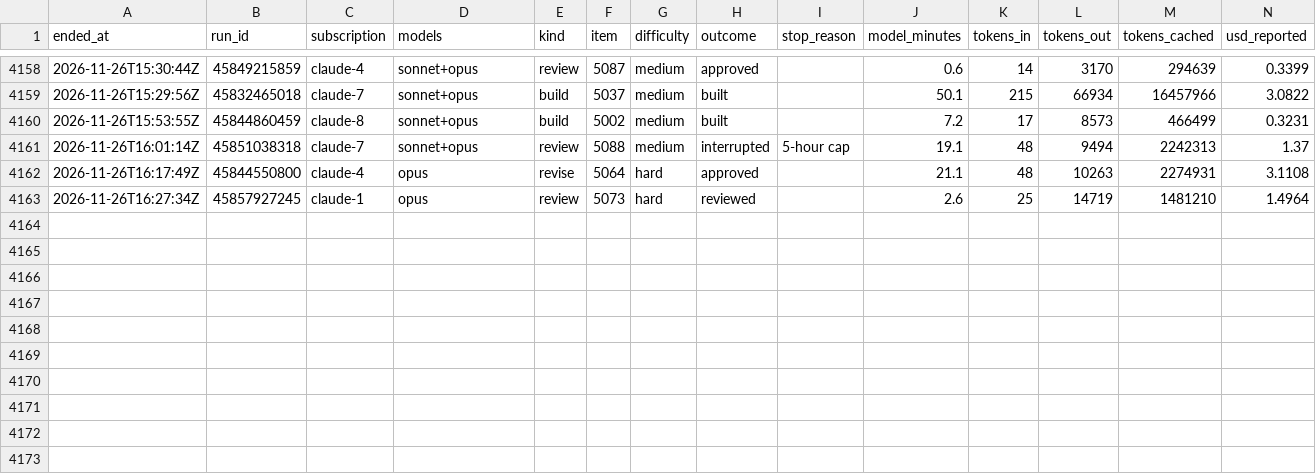
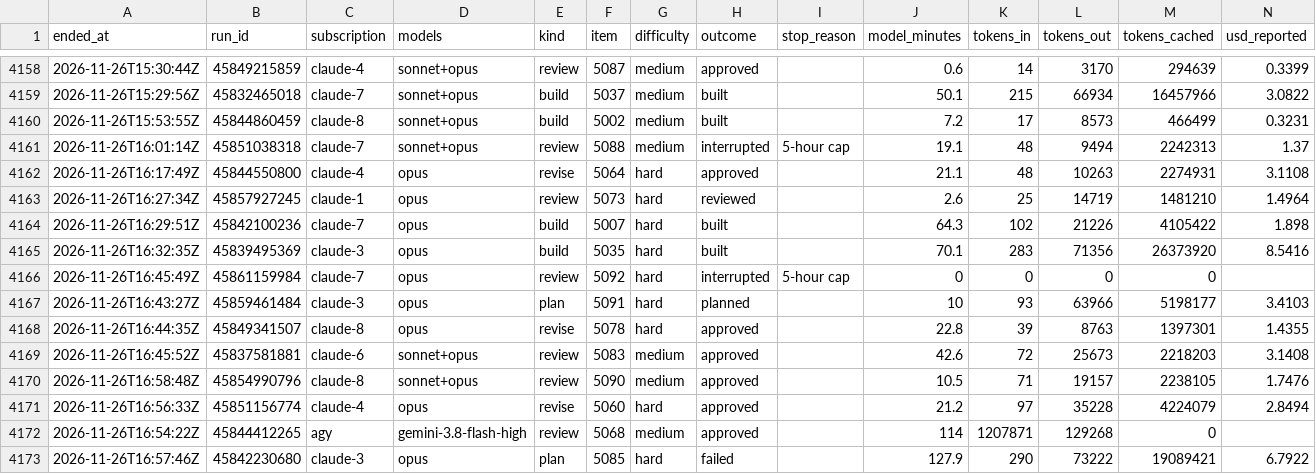
Before and after one commit to Jlore-Studios/JackiOh, a CSV file: usage/runs-2026-11.csv, drawn as a sheet; only a part is shown, gaps mark what is left out; rows hold the shown columns only; the diff names each change by its address in the sheet, - before the commit and + after, or states it on an @@ line.

Commit message:
usage: 167 row(s), 0 session(s), 0 week(s) [skip ci]

```diff
--- a/usage/runs-2026-11.csv
+++ b/usage/runs-2026-11.csv
+row 4164: 2026-11-26T16:29:51Z | 45842100236 | claude-7 | opus | build | 5007 | hard | built |  | 64.3 | 102 | 21226 | 4105422 | 1.898
+row 4165: 2026-11-26T16:32:35Z | 45839495369 | claude-3 | opus | build | 5035 | hard | built |  | 70.1 | 283 | 71356 | 26373920 | 8.5416
+row 4166: 2026-11-26T16:45:49Z | 45861159984 | claude-7 | opus | review | 5092 | hard | interrupted | 5-hour cap | 0 | 0 | 0 | 0
+row 4167: 2026-11-26T16:43:27Z | 45859461484 | claude-3 | opus | plan | 5091 | hard | planned |  | 10 | 93 | 63966 | 5198177 | 3.4103
+row 4168: 2026-11-26T16:44:35Z | 45849341507 | claude-8 | opus | revise | 5078 | hard | approved |  | 22.8 | 39 | 8763 | 1397301 | 1.4355
+row 4169: 2026-11-26T16:45:52Z | 45837581881 | claude-6 | sonnet+opus | review | 5083 | medium | approved |  | 42.6 | 72 | 25673 | 2218203 | 3.1408
+row 4170: 2026-11-26T16:58:48Z | 45854990796 | claude-8 | sonnet+opus | review | 5090 | medium | approved |  | 10.5 | 71 | 19157 | 2238105 | 1.7476
+row 4171: 2026-11-26T16:56:33Z | 45851156774 | claude-4 | opus | revise | 5060 | hard | approved |  | 21.2 | 97 | 35228 | 4224079 | 2.8494
+row 4172: 2026-11-26T16:54:22Z | 45844412265 | agy | gemini-3.8-flash-high | review | 5068 | medium | approved |  | 114 | 1207871 | 129268 | 0
+row 4173: 2026-11-26T16:57:46Z | 45842230680 | claude-3 | opus | plan | 5085 | hard | failed |  | 127.9 | 290 | 73222 | 19089421 | 6.7922
```
Also changed, not shown: usage/pools-2026-11.csv, 2 other files.
